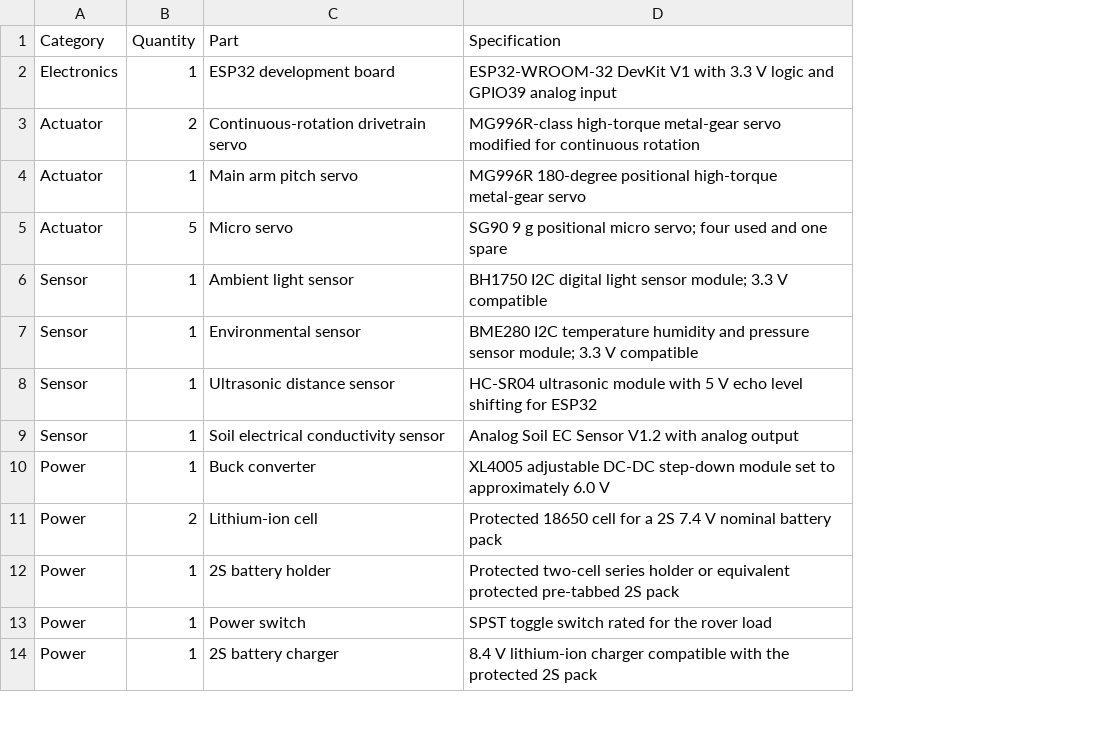
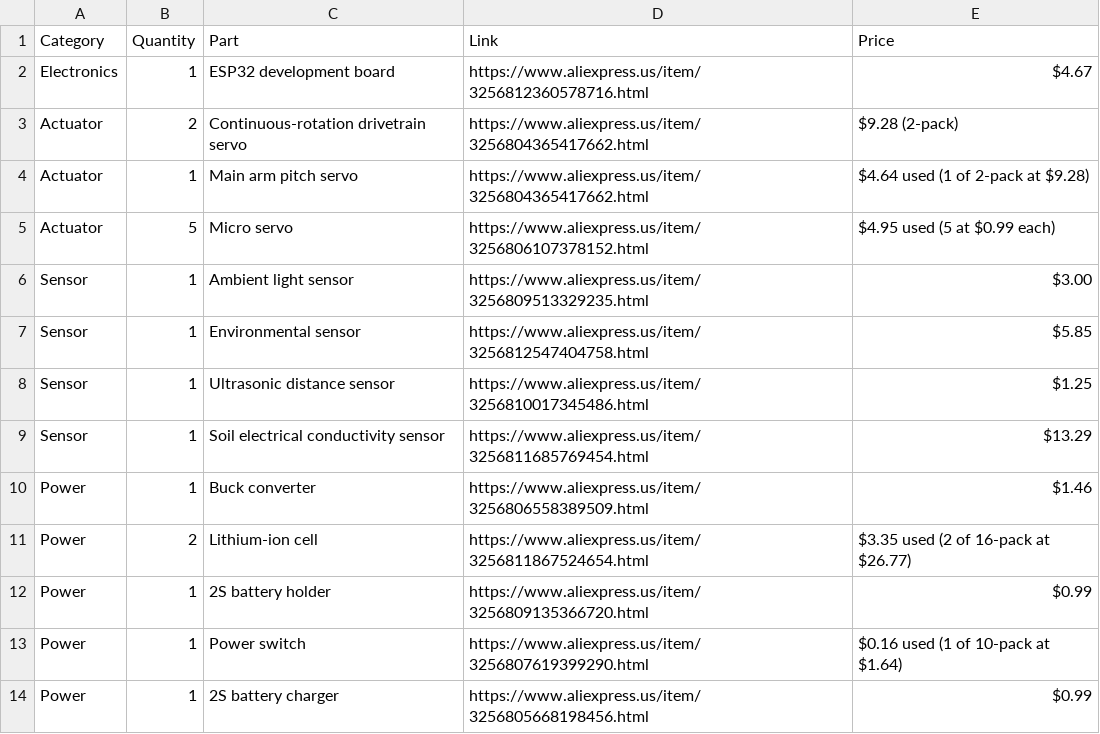
Before and after one commit to houseofthe051010/Plant-Health-Monitor, a CSV file: BOM.csv, drawn as a sheet; only a part is shown; removed rows and columns are numbered as before the commit, all else as after; the diff names each change by its address in the sheet, - before the commit and + after, or states it on an @@ line.

```diff
--- a/BOM.csv
+++ b/BOM.csv
-column D (Specification), rows 2-14: ESP32-WROOM-32 DevKit V1 with 3.3 V logic and GPIO39 analog input | MG996R-class high-torque metal-gear servo modified for continuous rotation | MG996R 180-degree positional high-torque metal-gear servo | SG90 9 g positional micro servo; four used and one spare | BH1750 I2C digital light sensor module; 3.3 V compatible | BME280 I2C temperature humidity and pressure sensor module; 3.3 V compatible | HC-SR04 ultrasonic module with 5 V echo level shifting for ESP32 | Analog Soil EC Sensor V1.2 with analog output | XL4005 adjustable DC-DC step-down module set to approximately 6.0 V | Protected 18650 cell for a 2S 7.4 V nominal battery pack | Protected two-cell series holder or equivalent protected pre-tabbed 2S pack | SPST toggle switch rated for the rover load | 8.4 V lithium-ion charger compatible with the protected 2S pack
+column D (Link), rows 2-14: https://www.aliexpress.us/item/3256812360578716.html | https://www.aliexpress.us/item/3256804365417662.html | https://www.aliexpress.us/item/3256804365417662.html | https://www.aliexpress.us/item/3256806107378152.html | https://www.aliexpress.us/item/3256809513329235.html | https://www.aliexpress.us/item/3256812547404758.html | https://www.aliexpress.us/item/3256810017345486.html | https://www.aliexpress.us/item/3256811685769454.html | https://www.aliexpress.us/item/3256806558389509.html | https://www.aliexpress.us/item/3256811867524654.html | https://www.aliexpress.us/item/3256809135366720.html | https://www.aliexpress.us/item/3256807619399290.html | https://www.aliexpress.us/item/3256805668198456.html
+column E (Price), rows 2-14: $4.67 | $9.28 (2-pack) | $4.64 used (1 of 2-pack at $9.28) | $4.95 used (5 at $0.99 each) | $3.00 | $5.85 | $1.25 | $13.29 | $1.46 | $3.35 used (2 of 16-pack at $26.77) | $0.99 | $0.16 used (1 of 10-pack at $1.64) | $0.99
```
Also changed, not shown: 1 other file.
